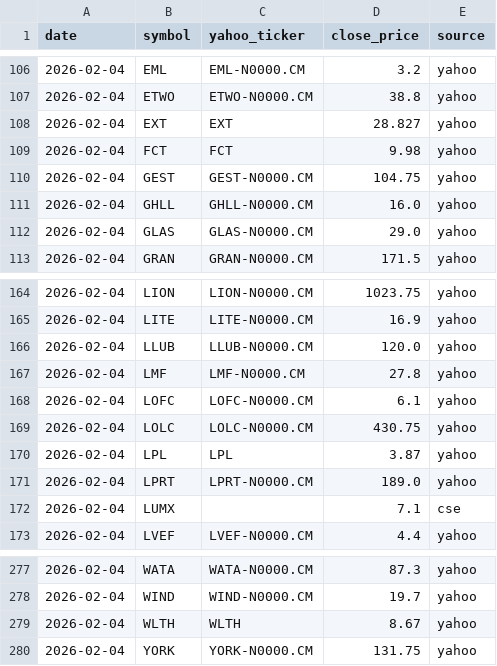
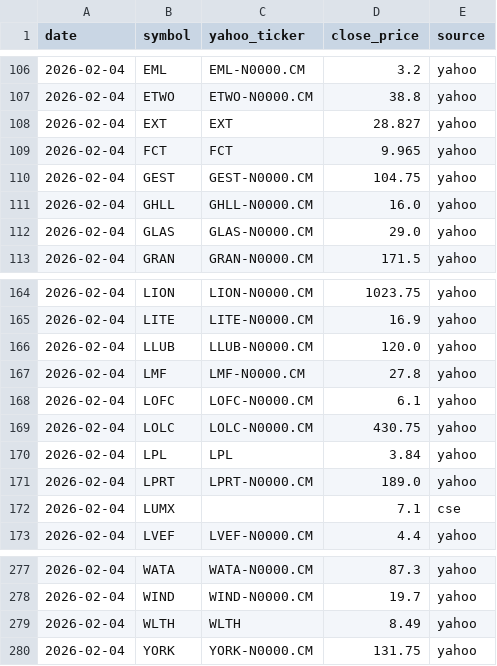
Before and after one commit to SHERALJ/stock-ai-agent, a CSV file: data/raw/daily_prices.csv, drawn as a sheet; only a part is shown, gaps mark what is left out.

```diff
--- a/data/raw/daily_prices.csv
+++ b/data/raw/daily_prices.csv
@@ -108,3 +108,3 @@ date,symbol,yahoo_ticker,close_price,source
 2026-02-04,EXT,EXT,28.827,yahoo
-2026-02-04,FCT,FCT,9.98,yahoo
+2026-02-04,FCT,FCT,9.965,yahoo
 2026-02-04,GEST,GEST-N0000.CM,104.75,yahoo
@@ -169,3 +169,3 @@ date,symbol,yahoo_ticker,close_price,source
 2026-02-04,LOLC,LOLC-N0000.CM,430.75,yahoo
-2026-02-04,LPL,LPL,3.87,yahoo
+2026-02-04,LPL,LPL,3.84,yahoo
 2026-02-04,LPRT,LPRT-N0000.CM,189.0,yahoo
@@ -278,3 +278,3 @@ date,symbol,yahoo_ticker,close_price,source
 2026-02-04,WIND,WIND-N0000.CM,19.7,yahoo
-2026-02-04,WLTH,WLTH,8.67,yahoo
+2026-02-04,WLTH,WLTH,8.49,yahoo
 2026-02-04,YORK,YORK-N0000.CM,131.75,yahoo
```
